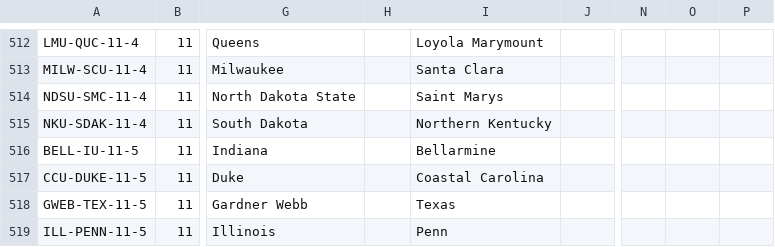
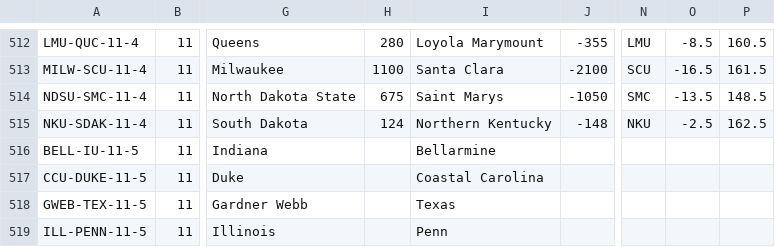
Before and after one commit to brandonfox14/March_Madness_2027, a CSV file: Data/27_March_Madness_Data/Schedule-Table 1.csv, drawn as a sheet; only a part is shown, gaps mark what is left out; the diff covers the shown part only; the diff names each change by its address in the sheet, - before the commit and + after, or states it on an @@ line.

```diff
--- a/Data/27_March_Madness_Data/Schedule-Table 1.csv
+++ b/Data/27_March_Madness_Data/Schedule-Table 1.csv
-H512: (empty)
+H512: 280
-J512: (empty)
+J512: -355
-N512: (empty)
+N512: LMU
-O512: (empty)
+O512: -8.5
-P512: (empty)
+P512: 160.5
-H513: (empty)
+H513: 1100
-J513: (empty)
+J513: -2100
-N513: (empty)
+N513: SCU
-O513: (empty)
+O513: -16.5
-P513: (empty)
+P513: 161.5
-H514: (empty)
+H514: 675
-J514: (empty)
+J514: -1050
-N514: (empty)
+N514: SMC
-O514: (empty)
+O514: -13.5
-P514: (empty)
+P514: 148.5
-H515: (empty)
+H515: 124
-J515: (empty)
+J515: -148
-N515: (empty)
+N515: NKU
-O515: (empty)
+O515: -2.5
-P515: (empty)
+P515: 162.5
```
Also changed, not shown: 32 edited cells elsewhere in this file, Data/27_March_Madness_Data/Coach-Table 1.csv, Data/27_March_Madness_Data/ESPN_PLAYERS-Table 1.csv, 13 other files.
